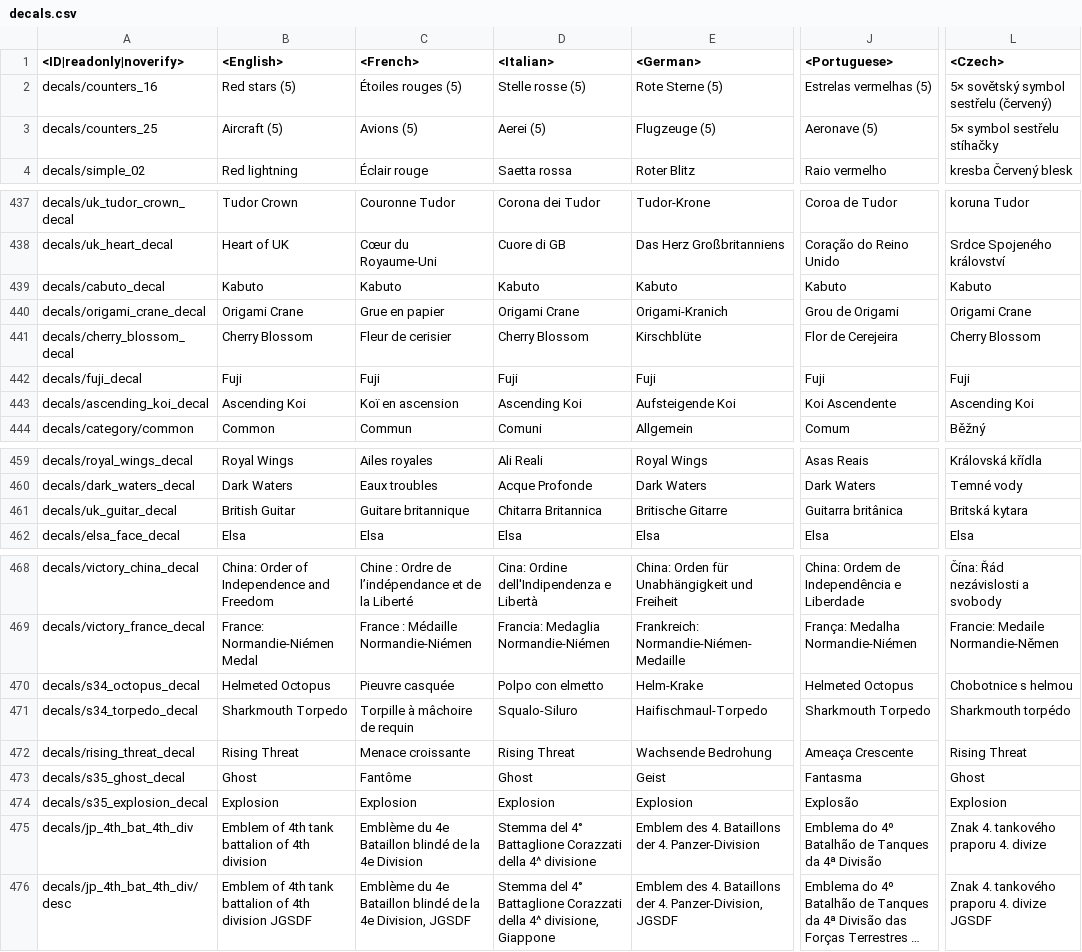
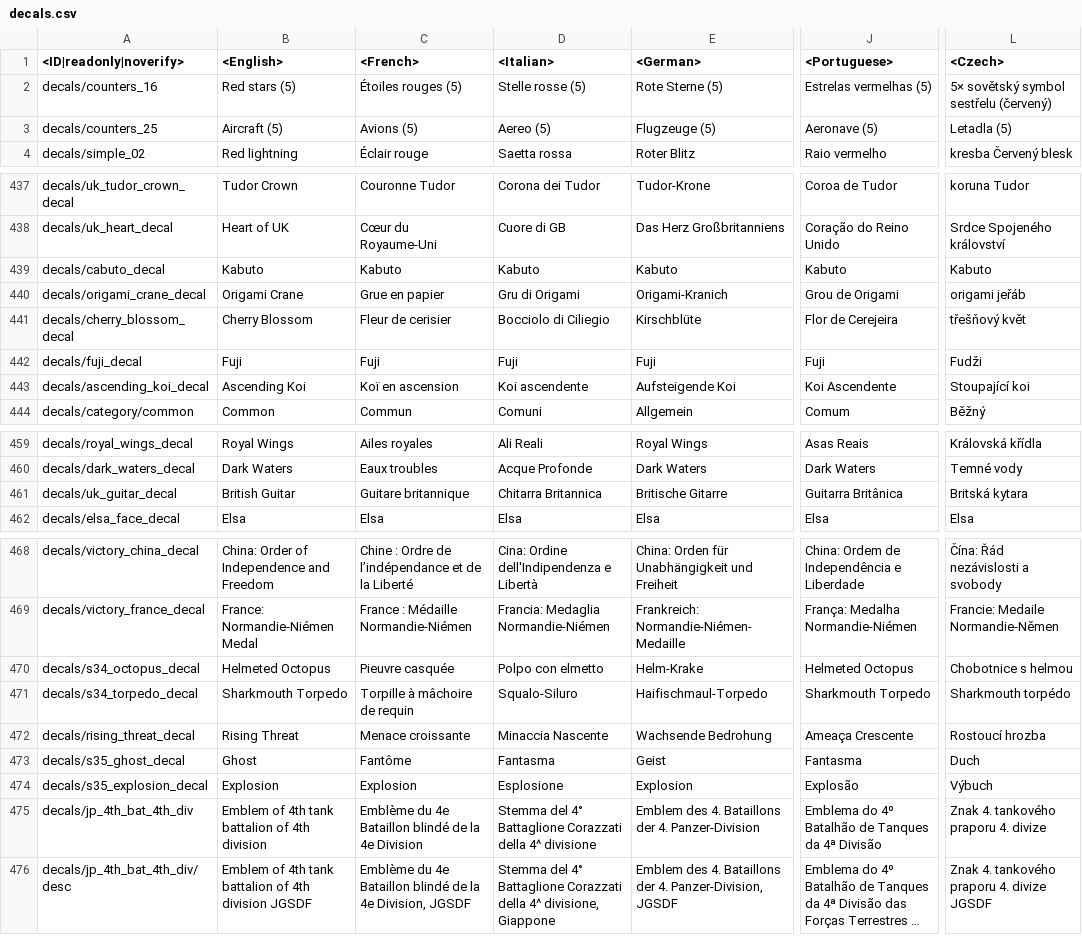
Before and after one commit to gszabi99/War-Thunder-Mobile-Datamine, a CSV file: lang.vromfs.bin_u/lang/decals.csv, drawn as a sheet; only a part is shown, gaps mark what is left out; long unchanged cells end in …; the diff names each change by its address in the sheet, - before the commit and + after, or states it on an @@ line.

```diff
--- a/lang.vromfs.bin_u/lang/decals.csv
+++ b/lang.vromfs.bin_u/lang/decals.csv
-D3 (<Italian>): Aerei (5)
+D3 (<Italian>): Aereo (5)
-L3 (<Czech>): 5× symbol sestřelu stíhačky
+L3 (<Czech>): Letadla (5)
-D440 (<Italian>): Origami Crane
+D440 (<Italian>): Gru di Origami
-L440 (<Czech>): Origami Crane
+L440 (<Czech>): origami jeřáb
-D441 (<Italian>): Cherry Blossom
+D441 (<Italian>): Bocciolo di Ciliegio
-L441 (<Czech>): Cherry Blossom
+L441 (<Czech>): třešňový květ
-L442 (<Czech>): Fuji
+L442 (<Czech>): Fudži
-D443 (<Italian>): Ascending Koi
+D443 (<Italian>): Koi ascendente
-L443 (<Czech>): Ascending Koi
+L443 (<Czech>): Stoupající koi
-J461 (<Portuguese>): Guitarra britânica
+J461 (<Portuguese>): Guitarra Britânica
-D472 (<Italian>): Rising Threat
+D472 (<Italian>): Minaccia Nascente
-L472 (<Czech>): Rising Threat
+L472 (<Czech>): Rostoucí hrozba
-D473 (<Italian>): Ghost
+D473 (<Italian>): Fantasma
-L473 (<Czech>): Ghost
+L473 (<Czech>): Duch
-D474 (<Italian>): Explosion
+D474 (<Italian>): Esplosione
-L474 (<Czech>): Explosion
+L474 (<Czech>): Výbuch
```
Also changed, not shown: lang.vromfs.bin_u/lang/controls.csv, lang.vromfs.bin_u/lang/menu_multiplayer.csv, 18 other files.
